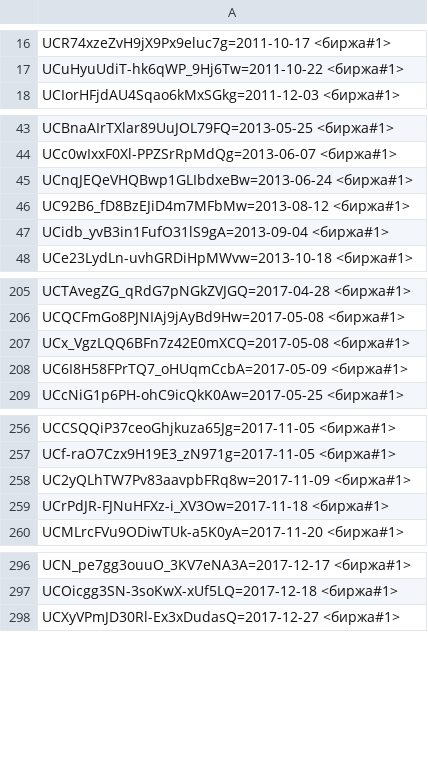
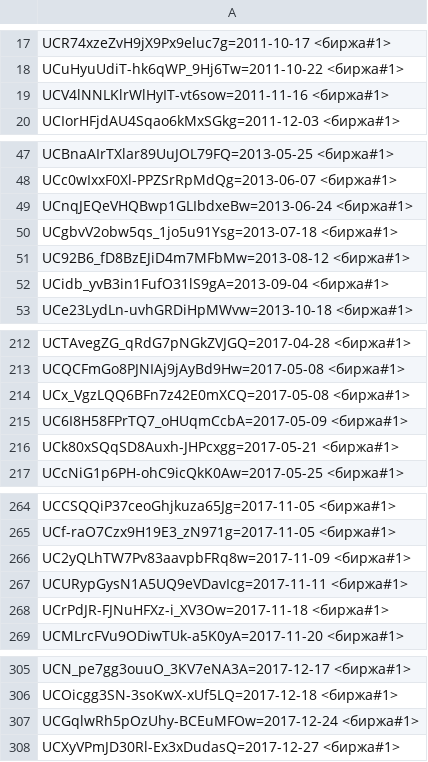
Before and after one commit to FeignedAccomplice/YOUTUBOTS, a CSV file: SMM.CSV, drawn as a sheet; only a part is shown, gaps mark what is left out; the diff covers the shown part only; the diff names each change by its address in the sheet, - before the commit and + after, or states it on an @@ line.

```diff
--- a/SMM.CSV
+++ b/SMM.CSV
+row 19: UCV4lNNLKlrWlHyIT-vt6sow=2011-11-16 <биржа#1>
+row 50: UCgbvV2obw5qs_1jo5u91Ysg=2013-07-18 <биржа#1>
+row 216: UCk80xSQqSD8Auxh-JHPcxgg=2017-05-21 <биржа#1>
+row 267: UCURypGysN1A5UQ9eVDavIcg=2017-11-11 <биржа#1>
+row 307: UCGqlwRh5pOzUhy-BCEuMFOw=2017-12-24 <биржа#1>
```
Also changed, not shown: 19 added rows and 19 moved rows elsewhere in this file.
